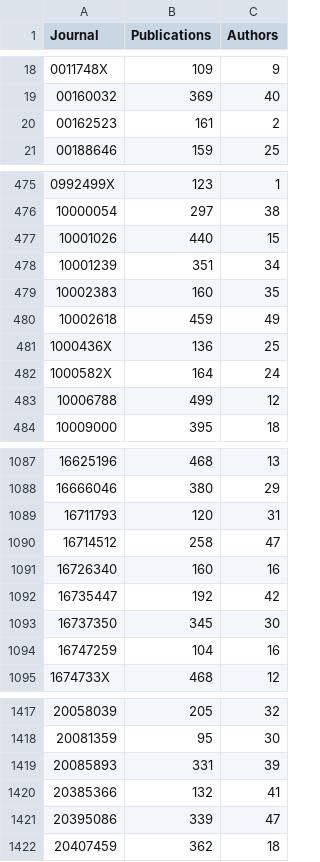
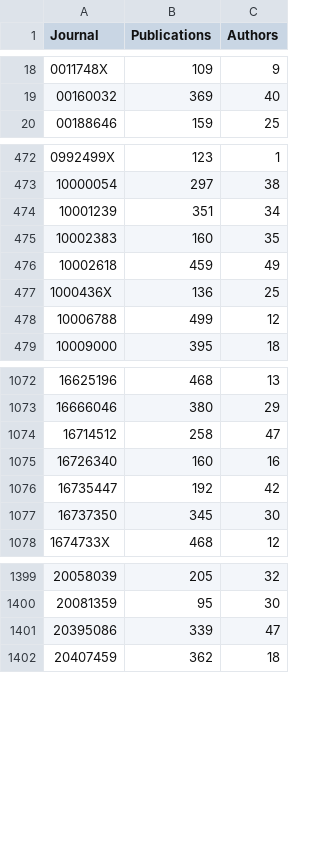
Before and after one commit to SkanderMeziou/PER_temp, a CSV file: results/jaccard_COMP_filtered_stats.csv, drawn as a sheet; only a part is shown, gaps mark what is left out; removed rows and columns are numbered as before the commit, all else as after; the diff covers the shown part only; the diff names each change by its address in the sheet, - before the commit and + after, or states it on an @@ line.

```diff
--- a/results/jaccard_COMP_filtered_stats.csv
+++ b/results/jaccard_COMP_filtered_stats.csv
-row 20: 00162523 | 161 | 2
-row 477: 10001026 | 440 | 15
-row 482: 1000582X | 164 | 24
-row 1089: 16711793 | 120 | 31
-row 1094: 16747259 | 104 | 16
-row 1419: 20085893 | 331 | 39
-row 1420: 20385366 | 132 | 41
```
Also changed, not shown: 8 added rows and 28 removed rows elsewhere in this file, 3 other files.
